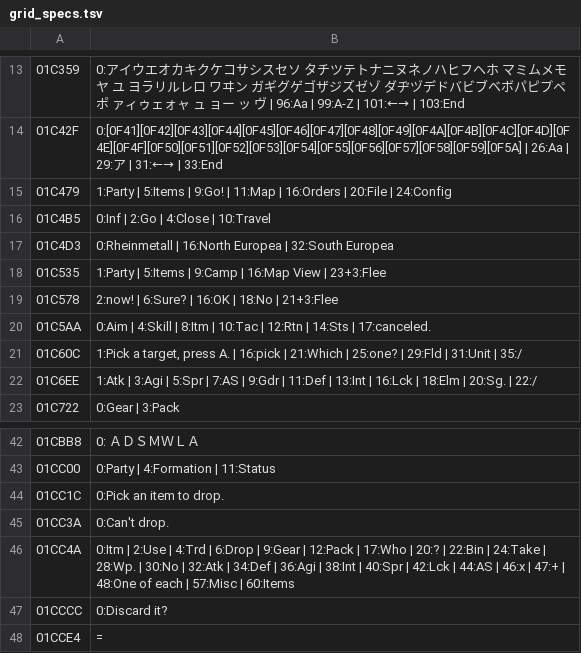
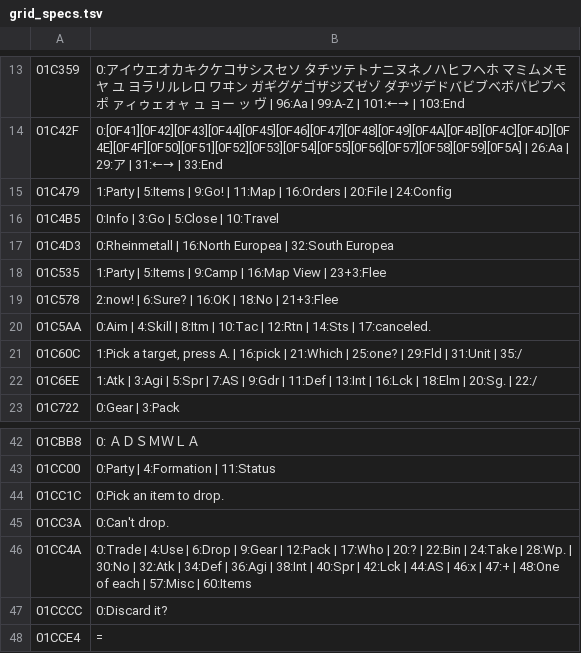
Before and after one commit to minhnhattonthat/bounty-sword-en, a TSV file: script/grid_specs.tsv, drawn as a sheet; only a part is shown, gaps mark what is left out.

```diff
--- a/script/grid_specs.tsv
+++ b/script/grid_specs.tsv
@@ -15,3 +15,3 @@
 01C479	1:Party | 5:Items | 9:Go! | 11:Map | 16:Orders | 20:File | 24:Config
-01C4B5	0:Inf | 2:Go | 4:Close | 10:Travel
+01C4B5	0:Info | 3:Go | 5:Close | 10:Travel
 01C4D3	0:Rheinmetall | 16:North Europea | 32:South Europea
@@ -45,3 +45,3 @@
 01CC3A	0:Can't drop.
-01CC4A	0:Itm | 2:Use | 4:Trd | 6:Drop | 9:Gear | 12:Pack | 17:Who | 20:? | 22:Bin | 24:Take | 28:Wp. | 30:No | 32:Atk | 34:Def | 36:Agi | 38:Int | 40:Spr | 42:Lck | 44:AS | 46:x | 47:+ | 48:One of each | 57:Misc | 60:Items
+01CC4A	0:Trade | 4:Use | 6:Drop | 9:Gear | 12:Pack | 17:Who | 20:? | 22:Bin | 24:Take | 28:Wp. | 30:No | 32:Atk | 34:Def | 36:Agi | 38:Int | 40:Spr | 42:Lck | 44:AS | 46:x | 47:+ | 48:One of each | 57:Misc | 60:Items
 01CCCC	0:Discard it?
```
Also changed, not shown: script/byte_patches.tsv, 8 other files.
